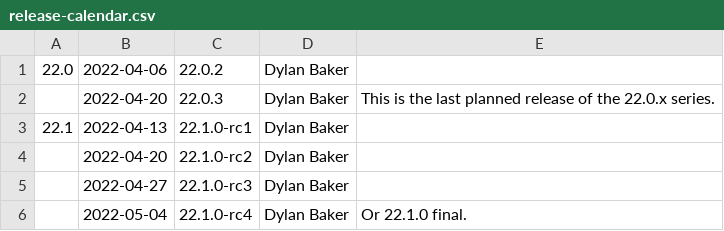
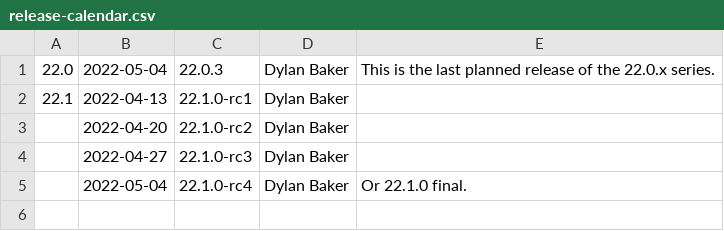
Before and after one commit to wmjb/mesa-trinity, a CSV file: docs/release-calendar.csv, drawn as a sheet.

Commit message:
docs: update calendar and link releases notes for 22.0.2
Part-of: <https://gitlab.freedesktop.org/mesa/mesa/-/merge_requests/16089>

```diff
--- a/docs/release-calendar.csv
+++ b/docs/release-calendar.csv
@@ -1,3 +1,2 @@
-22.0,2022-04-06,22.0.2,Dylan Baker
-,2022-04-20,22.0.3,Dylan Baker,This is the last planned release of the 22.0.x series.
+22.0,2022-05-04,22.0.3,Dylan Baker,This is the last planned release of the 22.0.x series.
 22.1,2022-04-13,22.1.0-rc1,Dylan Baker
```
Also changed, not shown: 1 other file.
